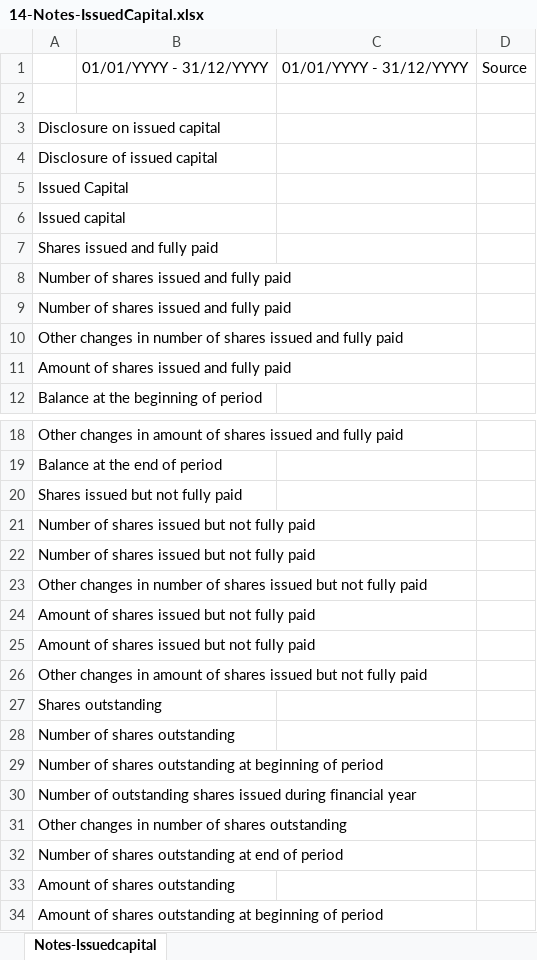
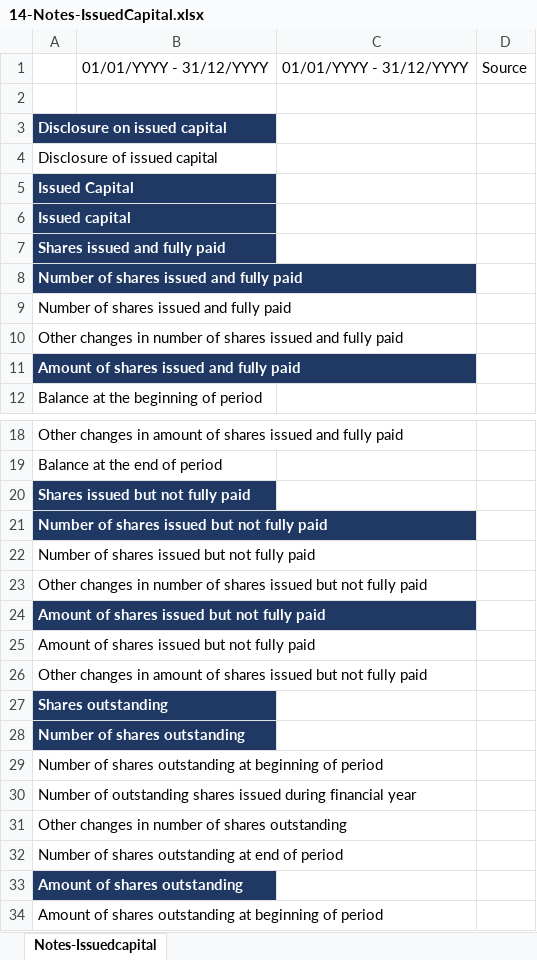
Before and after one commit to yeeliang94/XBRL-Agent, an Excel workbook: XBRL-template-MPERS/Company/14-Notes-IssuedCapital.xlsx, sheet Notes-Issuedcapital, drawn as a sheet; only a part is shown, gaps mark what is left out; values as stored, in another font and other column widths than the file's, no borders; the diff names each change by its address in the sheet, - before the commit and + after, or states it on an @@ line.

```diff
--- a/XBRL-template-MPERS/Company/14-Notes-IssuedCapital.xlsx (sheet Notes-Issuedcapital)
+++ b/XBRL-template-MPERS/Company/14-Notes-IssuedCapital.xlsx (sheet Notes-Issuedcapital)
@@ A3 fill: none → #1F3864, bold: off → on, text colour: black → #FFFFFF @@
@@ A5:A8 fill: none → #1F3864, bold: off → on, text colour: black → #FFFFFF @@
@@ A11 fill: none → #1F3864, bold: off → on, text colour: black → #FFFFFF @@
@@ A20:A21 fill: none → #1F3864, bold: off → on, text colour: black → #FFFFFF @@
@@ A24 fill: none → #1F3864, bold: off → on, text colour: black → #FFFFFF @@
@@ A27:A28 fill: none → #1F3864, bold: off → on, text colour: black → #FFFFFF @@
@@ A33 fill: none → #1F3864, bold: off → on, text colour: black → #FFFFFF @@
```
Also changed, not shown: XBRL-template-MPERS/Company/01-SOFP-CuNonCu.xlsx, XBRL-template-MPERS/Company/13-Notes-ListOfNotes.xlsx, 46 other files.
